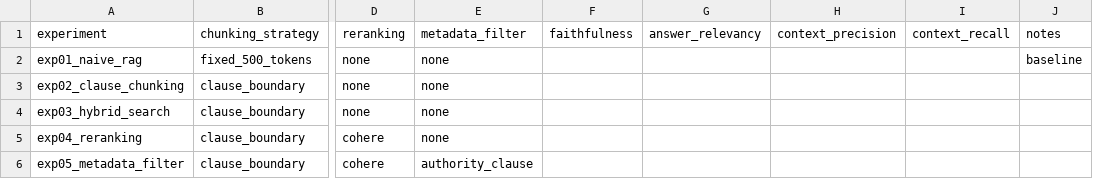
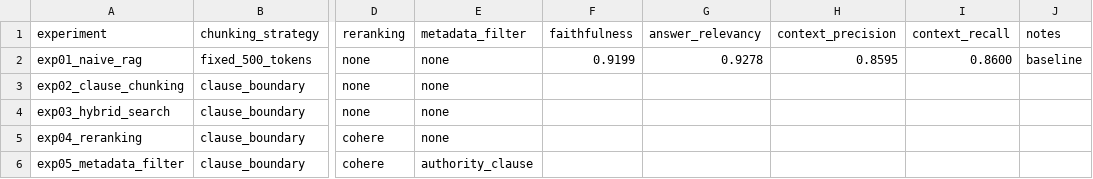
Before and after one commit to Arsalan3043/material-submittal-reviewer, a CSV file: experiments/rag/comparison_results.csv, drawn as a sheet; only a part is shown, gaps mark what is left out; the diff names each change by its address in the sheet, - before the commit and + after, or states it on an @@ line.

Commit message:
rag_experiment 01 done

```diff
--- a/experiments/rag/comparison_results.csv
+++ b/experiments/rag/comparison_results.csv
-F2 (faithfulness): (empty)
+F2 (faithfulness): 0.9199
-G2 (answer_relevancy): (empty)
+G2 (answer_relevancy): 0.9278
-H2 (context_precision): (empty)
+H2 (context_precision): 0.8595
-I2 (context_recall): (empty)
+I2 (context_recall): 0.8600
```
Also changed, not shown: 3 other files.
